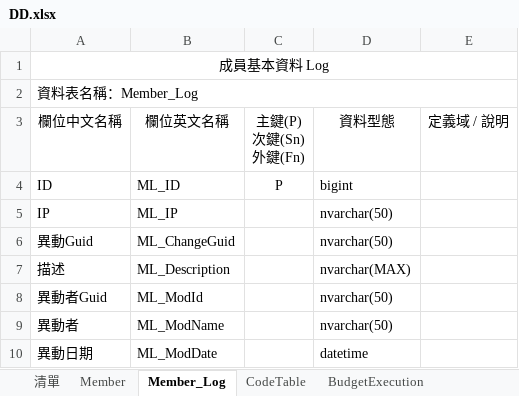
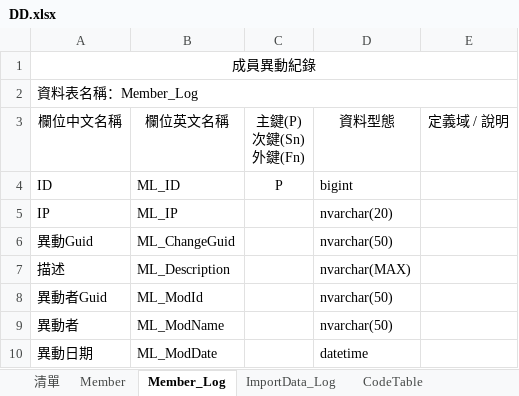
Before and after one commit to Tzu-Chuan/CityNavigation, an Excel workbook: ISTI_CityNavigation/Docs/DD.xlsx, sheet Member_Log, drawn as a sheet; values as stored, in another font and other column widths than the file's, no borders; the diff names each change by its address in the sheet, - before the commit and + after, or states it on an @@ line.

Commit message:
DD 更新 ImportData_Log

```diff
--- a/ISTI_CityNavigation/Docs/DD.xlsx (sheet Member_Log)
+++ b/ISTI_CityNavigation/Docs/DD.xlsx (sheet Member_Log)
+sheet tab: ImportData_Log
-A1: 成員基本資料 Log
+A1: 成員異動紀錄
-D5: nvarchar(50)
+D5: nvarchar(20)
```
Also changed, not shown: sheet 清單, 2 other files.
